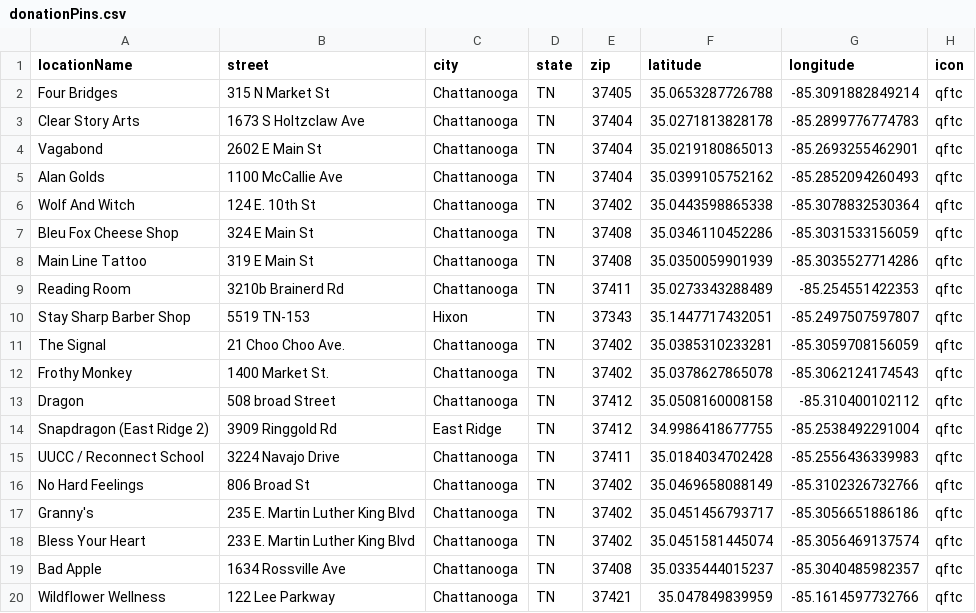
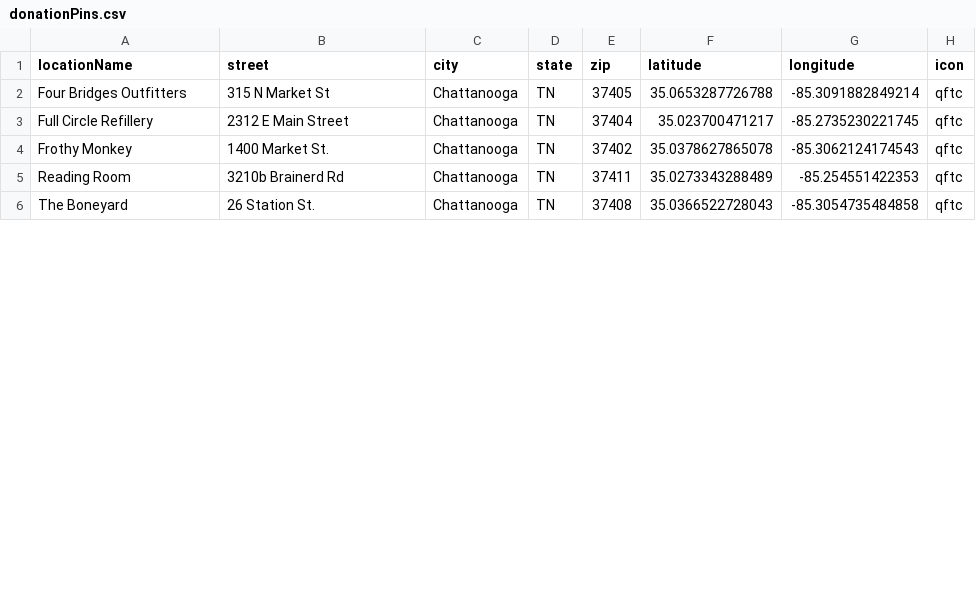
Before and after one commit to MrErin/prideFoodMap, a CSV file: public/data/donationPins.csv, drawn as a sheet; only a part is shown; the diff covers the shown part only.

Commit message:
Update donationPins.csv
Updating current donation point locations

```diff
--- a/public/data/donationPins.csv
+++ b/public/data/donationPins.csv
@@ -1,20 +1,6 @@
 locationName,street,city,state,zip,latitude,longitude,icon
-Four Bridges,315 N Market St,Chattanooga,TN,37405,35.0653287726788,-85.3091882849214,qftc
-Clear Story Arts,1673 S Holtzclaw Ave,Chattanooga,TN,37404,35.0271813828178,-85.2899776774783,qftc
-Vagabond,2602 E Main St,Chattanooga,TN,37404,35.0219180865013,-85.2693255462901,qftc
-Alan Golds,1100 McCallie Ave,Chattanooga,TN,37404,35.0399105752162,-85.2852094260493,qftc
-Wolf And Witch,124 E. 10th St,Chattanooga,TN,37402,35.0443598865338,-85.3078832530364,qftc
-Bleu Fox Cheese Shop,324 E Main St,Chattanooga,TN,37408,35.0346110452286,-85.3031533156059,qftc
-Main Line Tattoo,319 E Main St,Chattanooga,TN,37408,35.0350059901939,-85.3035527714286,qftc
+Four Bridges Outfitters,315 N Market St,Chattanooga,TN,37405,35.0653287726788,-85.3091882849214,qftc
+Full Circle Refillery,2312 E Main Street,Chattanooga,TN,37404,35.023700471217,-85.2735230221745,qftc
+Frothy Monkey,1400 Market St.,Chattanooga,TN,37402,35.0378627865078,-85.3062124174543,qftc
 Reading Room,3210b Brainerd Rd,Chattanooga,TN,37411,35.0273343288489,-85.254551422353,qftc
-Stay Sharp Barber Shop,5519 TN-153,Hixon,TN,37343,35.1447717432051,-85.2497507597807,qftc
-The Signal,21 Choo Choo Ave.,Chattanooga,TN,37402,35.0385310233281,-85.3059708156059,qftc
-Frothy Monkey,1400 Market St.,Chattanooga,TN,37402,35.0378627865078,-85.3062124174543,qftc
-Dragon,508 broad Street,Chattanooga,TN,37412,35.0508160008158,-85.310400102112,qftc
-Snapdragon (East Ridge 2),3909 Ringgold Rd,East Ridge,TN,37412,34.9986418677755,-85.2538492291004,qftc
-UUCC / Reconnect School,3224 Navajo Drive,Chattanooga,TN,37411,35.0184034702428,-85.2556436339983,qftc
-No Hard Feelings,806 Broad St,Chattanooga,TN,37402,35.0469658088149,-85.3102326732766,qftc
-Granny's,235 E. Martin Luther King Blvd,Chattanooga,TN,37402,35.0451456793717,-85.3056651886186,qftc
-Bless Your Heart,233 E. Martin Luther King Blvd,Chattanooga,TN,37402,35.0451581445074,-85.3056469137574,qftc
-Bad Apple,1634 Rossville Ave,Chattanooga,TN,37408,35.0335444015237,-85.3040485982357,qftc
-Wildflower Wellness,122 Lee Parkway,Chattanooga,TN,37421,35.047849839959,-85.1614597732766,qftc
+The Boneyard,26 Station St.,Chattanooga,TN,37408,35.0366522728043,-85.3054735484858,qftc
```
Also changed, not shown: 1 added row, 3 removed rows and 4 edited cells elsewhere in this file.
